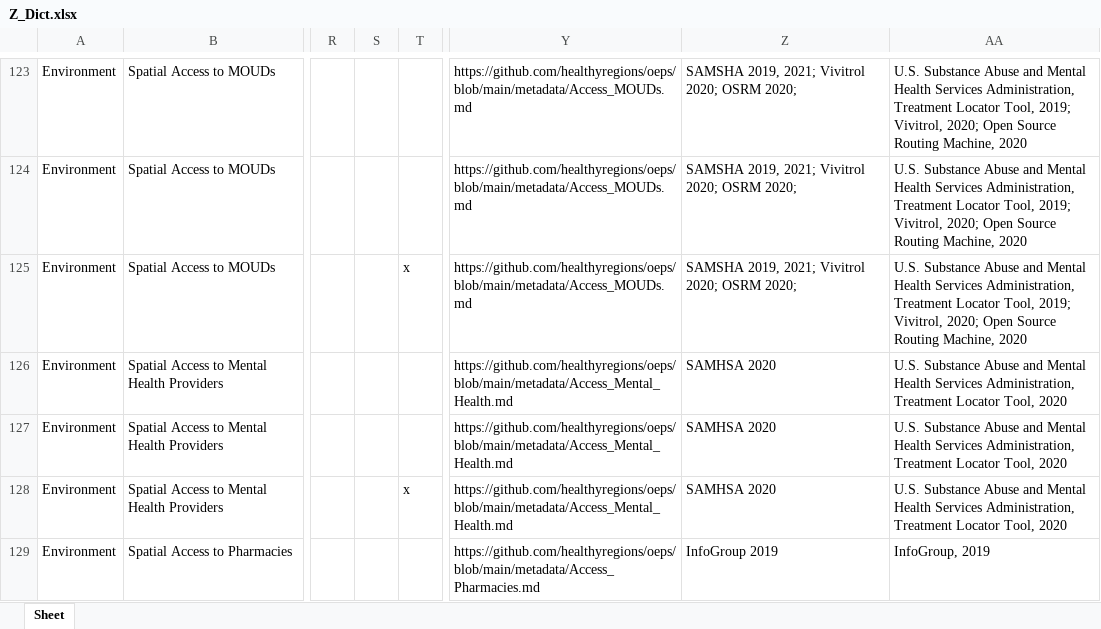
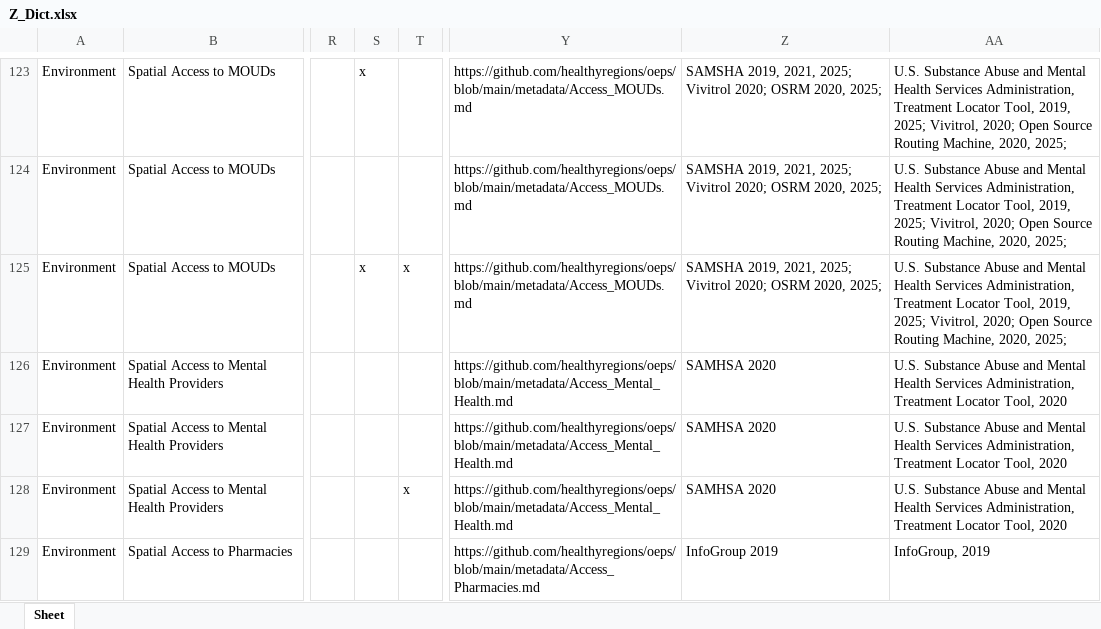
Before and after one commit to healthyregions/oeps, an Excel workbook: docs/src/reference/data-dictionaries/Z_Dict.xlsx, sheet Sheet, drawn as a sheet; only a part is shown, gaps mark what is left out; values as stored, in another font and other column widths than the file's, no borders; the diff covers the shown part only; the diff names each change by its address in the sheet, - before the commit and + after, or states it on an @@ line.

```diff
--- a/docs/src/reference/data-dictionaries/Z_Dict.xlsx (sheet Sheet)
+++ b/docs/src/reference/data-dictionaries/Z_Dict.xlsx (sheet Sheet)
-S123: (empty)
+S123: x
-Z123:Z125: SAMSHA 2019, 2021; Vivitrol 2020; OSRM 2020;
+Z123:Z125: SAMSHA 2019, 2021, 2025; Vivitrol 2020; OSRM 2020, 2025;
-AA123:AA125: …Locator Tool, 2019; Vivitrol, 2020; Open Source Routing Machine, 2020
+AA123:AA125: …Locator Tool, 2019, 2025; Vivitrol, 2020; Open Source Routing Machine, 2020, 2025;
-S125: (empty)
+S125: x
```
Also changed, not shown: 62 edited cells elsewhere in this sheet, docs/src/reference/data-dictionaries/C_Dict.xlsx, docs/src/reference/data-dictionaries/S_Dict.xlsx, 8 other files.
